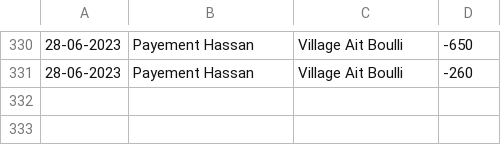
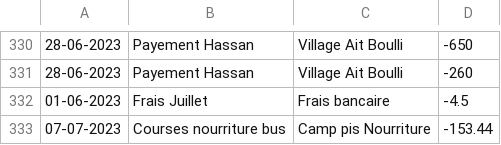
Before and after one commit to MaximeGodfriaux/ComptesPi2, a CSV file: csv_files/compte.csv, drawn as a sheet; only a part is shown, gaps mark what is left out.

```diff
--- a/csv_files/compte.csv
+++ b/csv_files/compte.csv
@@ -331 +331,3 @@
 28-06-2023,Payement Hassan,Village Ait Boulli,-260
+01-06-2023,Frais Juillet,Frais bancaire,-4.5
+07-07-2023,Courses nourriture bus,Camp pis Nourriture,-153.44
```
Also changed, not shown: 24 other files.
